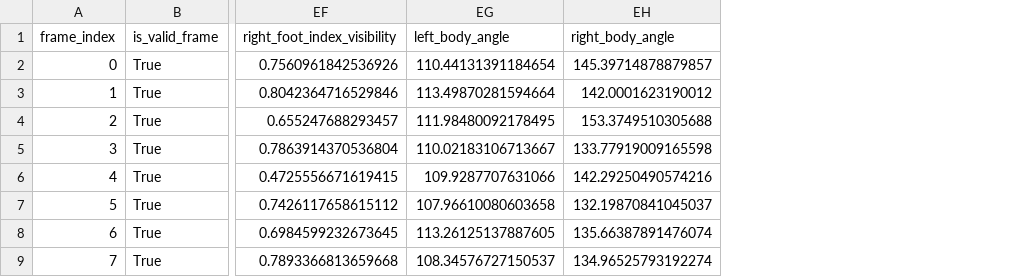
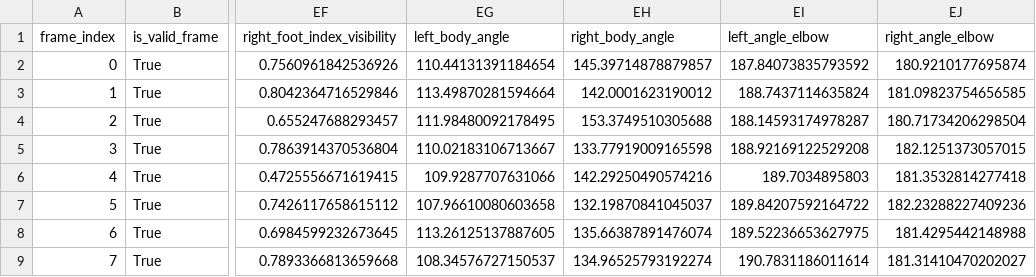
Before and after one commit to doronvin26/project1-A-eye-trainer, a CSV file: data/11low_back_partial_labels.csv, drawn as a sheet; only a part is shown, gaps mark what is left out; the diff names each change by its address in the sheet, - before the commit and + after, or states it on an @@ line.

```diff
--- a/data/11low_back_partial_labels.csv
+++ b/data/11low_back_partial_labels.csv
+column EI (left_angle_elbow), rows 2-9: 187.84073835793592 | 188.7437114635824 | 188.14593174978287 | 188.92169122529208 | 189.7034895803 | 189.84207592164722 | 189.52236653627975 | 190.7831186011614
+column EJ (right_angle_elbow), rows 2-9: 180.9210177695874 | 181.09823754656585 | 180.71734206298504 | 182.1251373057015 | 181.3532814277418 | 182.23288227409236 | 181.4295442148988 | 181.31410470202027
```
Also changed, not shown: data/11half_down_partial_labels.csv, data/11half_up_partial_labels.csv, 21 other files.
